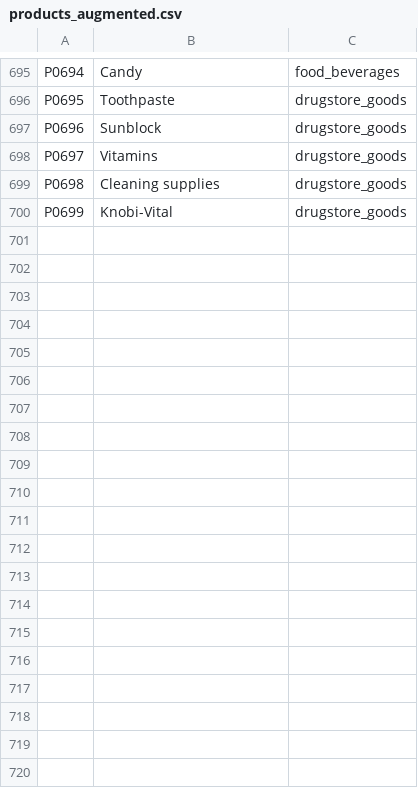
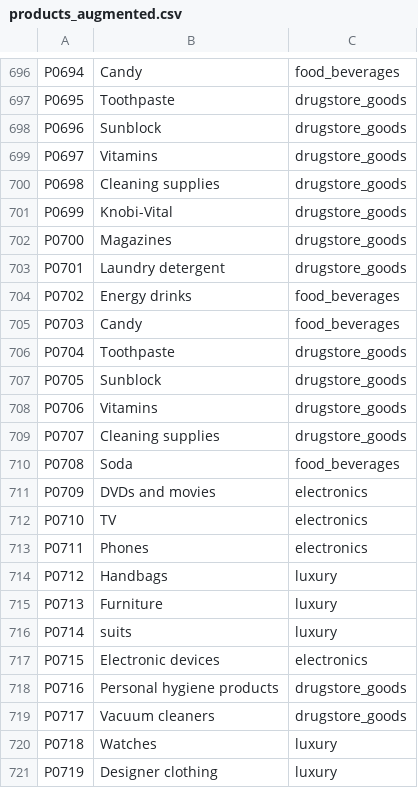
Before and after one commit to Schwabinger-Exzellenzcluster/instasights, a CSV file: backend/dataset/augmented_sets/products_augmented.csv, drawn as a sheet; only a part is shown, gaps mark what is left out; the diff covers the shown part only; the diff names each change by its address in the sheet, - before the commit and + after, or states it on an @@ line.

Commit message:
fixed augmented_products.csv

```diff
--- a/backend/dataset/augmented_sets/products_augmented.csv
+++ b/backend/dataset/augmented_sets/products_augmented.csv
+row 702: P0700 | Magazines | drugstore_goods
+row 703: P0701 | Laundry detergent | drugstore_goods
+row 704: P0702 | Energy drinks | food_beverages
+row 705: P0703 | Candy | food_beverages
+row 706: P0704 | Toothpaste | drugstore_goods
+row 707: P0705 | Sunblock | drugstore_goods
+row 708: P0706 | Vitamins | drugstore_goods
+row 709: P0707 | Cleaning supplies | drugstore_goods
+row 710: P0708 | Soda | food_beverages
+row 711: P0709 | DVDs and movies | electronics
+row 712: P0710 | TV | electronics
+row 713: P0711 | Phones | electronics
+row 714: P0712 | Handbags | luxury
+row 715: P0713 | Furniture | luxury
+row 716: P0714 | suits | luxury
+row 717: P0715 | Electronic devices | electronics
+row 718: P0716 | Personal hygiene products | drugstore_goods
+row 719: P0717 | Vacuum cleaners | drugstore_goods
+row 720: P0718 | Watches | luxury
+row 721: P0719 | Designer clothing | luxury
```
Also changed, not shown: 30 added rows elsewhere in this file, 1 other file.
